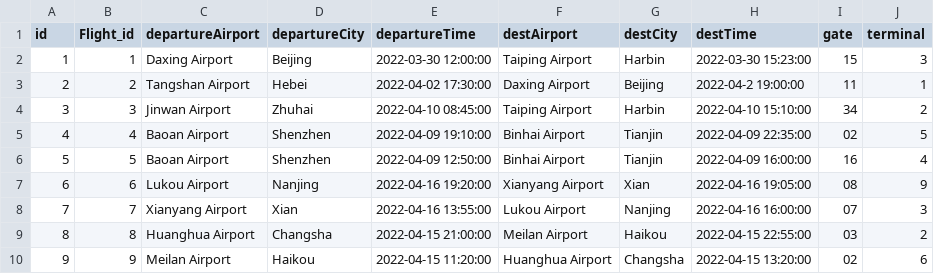
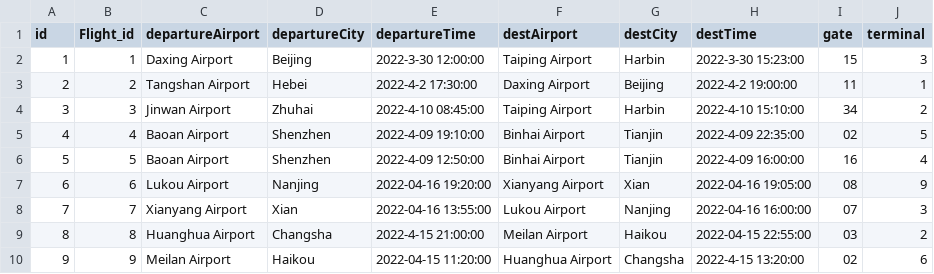
Before and after one commit to ElectroNick-Pro/SoftwareEngineering2022-103, a CSV file: data/Interval.csv, drawn as a sheet.

```diff
--- a/data/Interval.csv
+++ b/data/Interval.csv
@@ -1,10 +1,10 @@
 id,Flight_id,departureAirport,departureCity,departureTime,destAirport,destCity,destTime,gate,terminal
-1,1,Daxing Airport,Beijing,2022-03-30 12:00:00,Taiping Airport,Harbin,2022-03-30 15:23:00,15,3
-2,2,Tangshan Airport,Hebei,2022-04-02 17:30:00, Daxing Airport,Beijing,2022-04-2 19:00:00,11,1
-3,3,Jinwan Airport,Zhuhai,2022-04-10 08:45:00,Taiping Airport,Harbin,2022-04-10 15:10:00,34,2
-4,4,Baoan Airport,Shenzhen,2022-04-09 19:10:00,Binhai Airport,Tianjin,2022-04-09 22:35:00,02,5
-5,5,Baoan Airport,Shenzhen,2022-04-09 12:50:00,Binhai Airport,Tianjin,2022-04-09 16:00:00,16,4
+1,1,Daxing Airport,Beijing,2022-3-30 12:00:00,Taiping Airport,Harbin,2022-3-30 15:23:00,15,3
+2,2,Tangshan Airport,Hebei,2022-4-2 17:30:00, Daxing Airport,Beijing,2022-4-2 19:00:00,11,1
+3,3,Jinwan Airport,Zhuhai,2022-4-10 08:45:00,Taiping Airport,Harbin,2022-4-10 15:10:00,34,2
+4,4,Baoan Airport,Shenzhen,2022-4-09 19:10:00,Binhai Airport,Tianjin,2022-4-09 22:35:00,02,5
+5,5,Baoan Airport,Shenzhen,2022-4-09 12:50:00,Binhai Airport,Tianjin,2022-4-09 16:00:00,16,4
 6,6,Lukou Airport,Nanjing,2022-04-16 19:20:00,Xianyang Airport,Xian,2022-04-16 19:05:00,08,9
 7,7,Xianyang Airport,Xian,2022-04-16 13:55:00,Lukou Airport,Nanjing,2022-04-16 16:00:00,07,3
-8,8,Huanghua Airport,Changsha,2022-04-15 21:00:00,Meilan Airport,Haikou,2022-04-15 22:55:00,03,2
-9,9,Meilan Airport,Haikou,2022-04-15 11:20:00,Huanghua Airport,Changsha,2022-04-15 13:20:00,02,6
+8,8,Huanghua Airport,Changsha,2022-4-15 21:00:00,Meilan Airport,Haikou,2022-04-15 22:55:00,03,2
+9,9,Meilan Airport,Haikou,2022-04-15 11:20:00,Huanghua Airport,Changsha,2022-4-15 13:20:00,02,6
```
Also changed, not shown: data/Food.csv, data/Ticket.csv, 23 other files.
